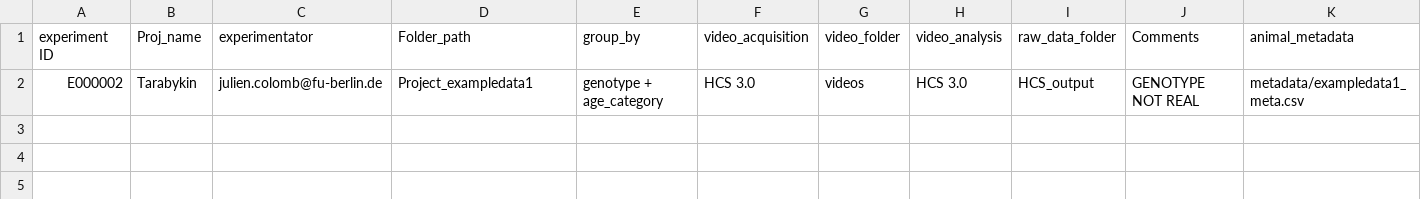
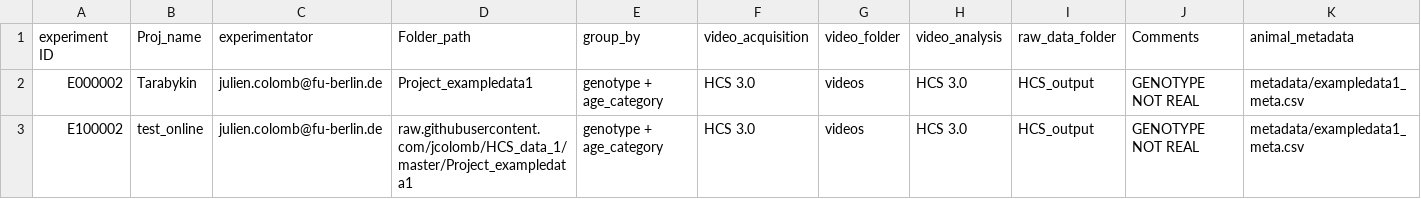
Before and after one commit to jcolomb/HCS_analysis, a CSV file: data/minimal24h_data/Projects_metadata.csv, drawn as a sheet; only a part is shown; rows hold the shown columns only; the diff names each change by its address in the sheet, - before the commit and + after, or states it on an @@ line.

Commit message:
work with data coming from github

```diff
--- a/data/minimal24h_data/Projects_metadata.csv
+++ b/data/minimal24h_data/Projects_metadata.csv
+row 3: E100002 | test_online | julien.colomb@fu-berlin.de | raw.githubusercontent.com/jcolomb/HCS_data_1/master/Project_exampledata1 | genotype + age_category | HCS 3.0 | videos | HCS 3.0 | HCS_output | GENOTYPE NOT REAL | metadata/exampledata1_meta.csv
```
Also changed, not shown: 2 other files.
